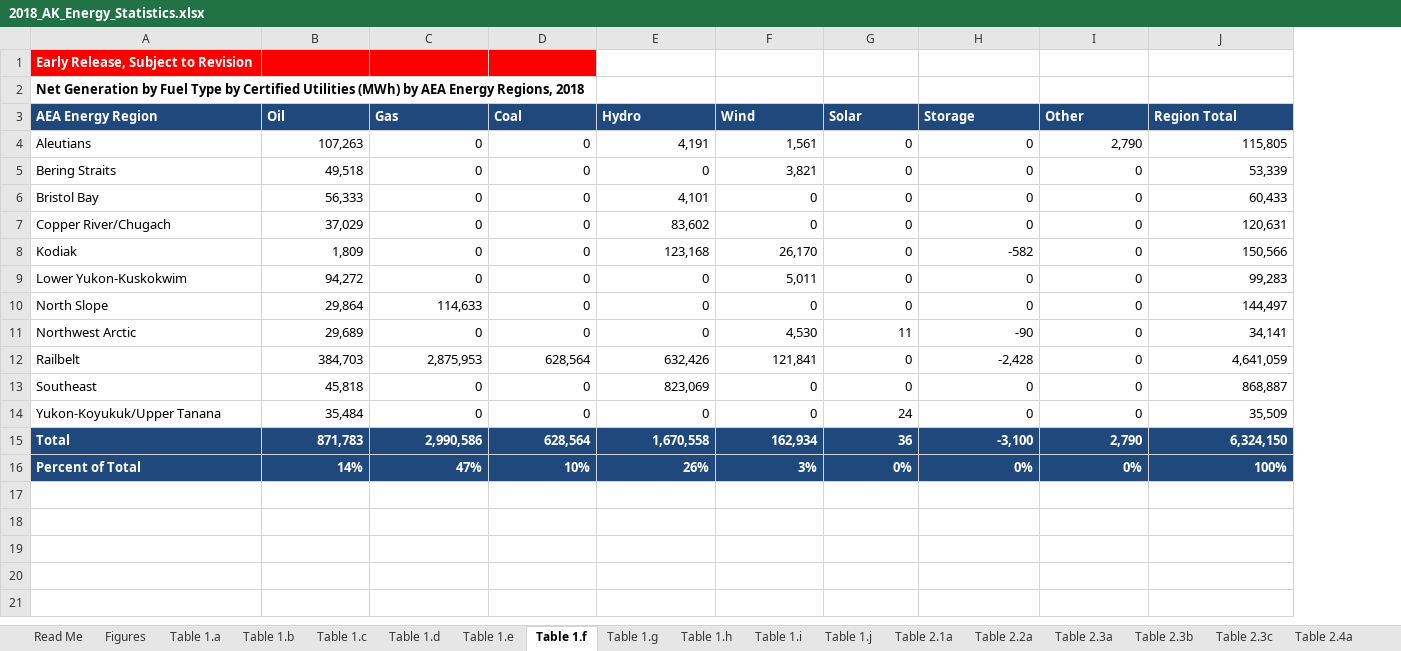
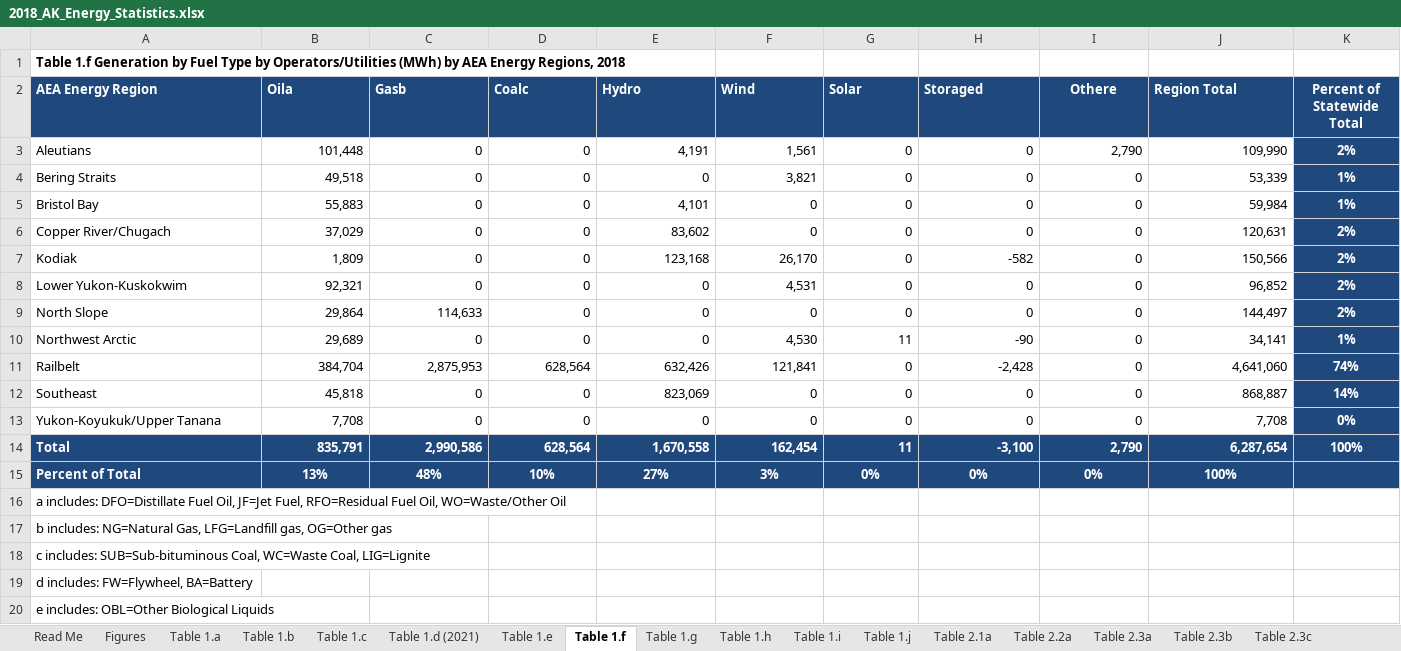
Before and after one commit to acep-uaf/ak-energy-statistics-2011_2021, an Excel workbook: workbooks/2018_AK_Energy_Statistics.xlsx, sheet Table 1.f, drawn as a sheet; values as stored, in another font and other column widths than the file's, no borders; removed rows and columns are numbered as before the commit, all else as after; the diff names each change by its address in the sheet, - before the commit and + after, or states it on an @@ line.

```diff
--- a/workbooks/2018_AK_Energy_Statistics.xlsx (sheet Table 1.f)
+++ b/workbooks/2018_AK_Energy_Statistics.xlsx (sheet Table 1.f)
-sheet tab: Table 1.d
+sheet tab: Table 1.d (2021)
+column K (Percent of Statewide Total), rows 3-14: 2% | 1% | 1% | 2% | 2% | 2% | 2% | 1% | 74% | 14% | 0% | 100%
-A1 (AEA Energy Region): Early Release, Subject to Revision
+A1 (AEA Energy Region): Table 1.f Generation by Fuel Type by Operators/Utilities (MWh) by AEA Energy Regions, 2018
-A1:D1 fill: #FF0000
+A1:D1 fill: none
-A1 text colour: #FFFFFF
+A1 text colour: black
-row 2: Net Generation by Fuel Type by Certified Utilities (MWh) by AEA Energy Regions, 2018
-B2: Oil
+B2: Oila
-C2: Gas
+C2: Gasb
-D2: Coal
+D2: Coalc
-H2: Storage
+H2: Storaged
-I2: Other
+I2: Othere
-I2 alignment: left
+I2 alignment: center
-B3 (Oila): 107,263
+B3 (Oila): 101,448
-J3 (Region Total): 115,805
+J3 (Region Total): 109,990
-B5 (Oila): 56,333
+B5 (Oila): 55,883
-J5 (Region Total): 60,433
+J5 (Region Total): 59,984
-B8 (Oila): 94,272
+B8 (Oila): 92,321
-F8 (Wind): 5,011
+F8 (Wind): 4,531
-J8 (Region Total): 99,283
+J8 (Region Total): 96,852
-B11 (Oila): 384,703
+B11 (Oila): 384,704
-J11 (Region Total): 4,641,059
+J11 (Region Total): 4,641,060
-B13 (Oila): 35,484
+B13 (Oila): 7,708
-G13 (Solar): 24
+G13 (Solar): 0
-J13 (Region Total): 35,509
+J13 (Region Total): 7,708
-B14 (Oila): 871,783
+B14 (Oila): 835,791
-F14 (Wind): 162,934
+F14 (Wind): 162,454
-G14 (Solar): 36
+G14 (Solar): 11
-J14 (Region Total): 6,324,150
+J14 (Region Total): 6,287,654
-B15 (Oila): 14%
+B15 (Oila): 13%
-B15:J15 alignment: right
+B15:J15 alignment: center
-C15 (Gasb): 47%
+C15 (Gasb): 48%
-E15 (Hydro): 26%
+E15 (Hydro): 27%
+row 16: a includes: DFO=Distillate Fuel Oil, JF=Jet Fuel, RFO=Residual Fuel Oil, WO=Waste/Other Oil
+row 17: b includes: NG=Natural Gas, LFG=Landfill gas, OG=Other gas
+row 18: c includes: SUB=Sub-bituminous Coal, WC=Waste Coal, LIG=Lignite
+row 19: d includes: FW=Flywheel, BA=Battery
+row 20: e includes: OBL=Other Biological Liquids
```
Also changed, not shown: sheet Table 2.4a, sheet Table 2.3c, sheet Table 2.5a, sheet Table 2.3b, sheet Table 2.3a, sheet Table 2.5b, 18 more sheets, other sheet tabs, formulas that keep their value, charts or pictures, workbooks/2015_AK_Energy_Statistics.xlsx, workbooks/2017_AK_Energy_Statistics.xlsx, 7 other files.
